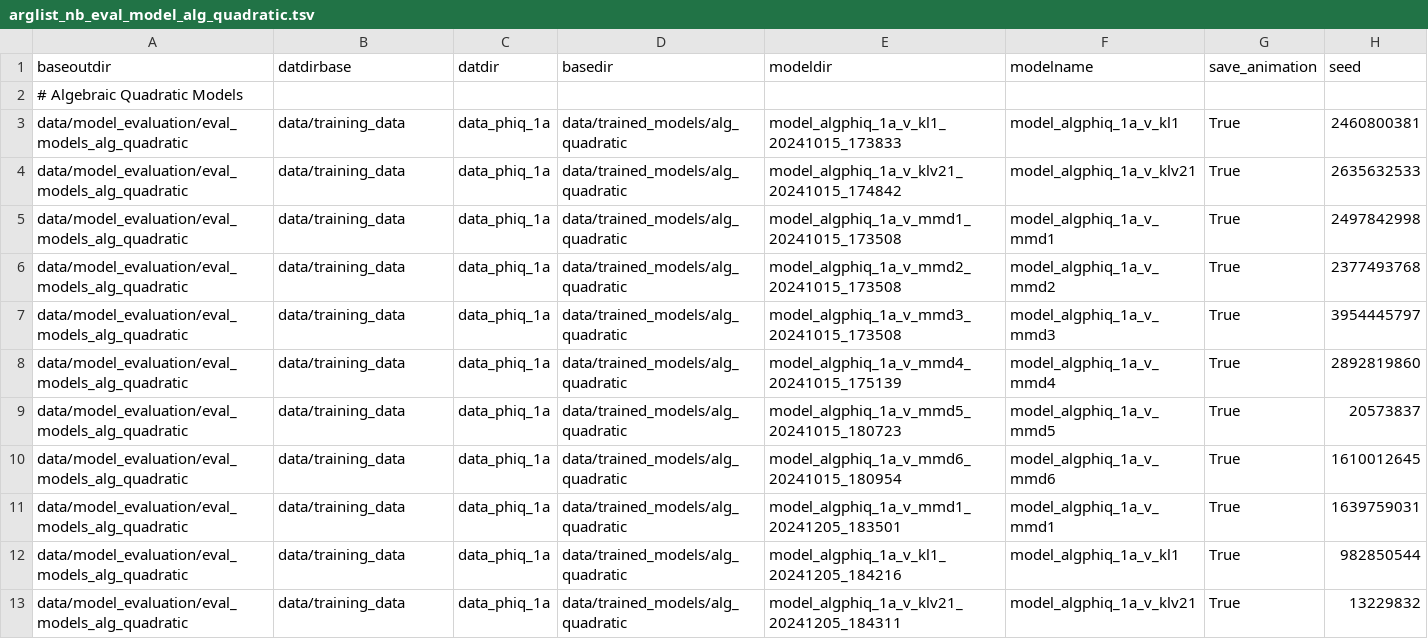
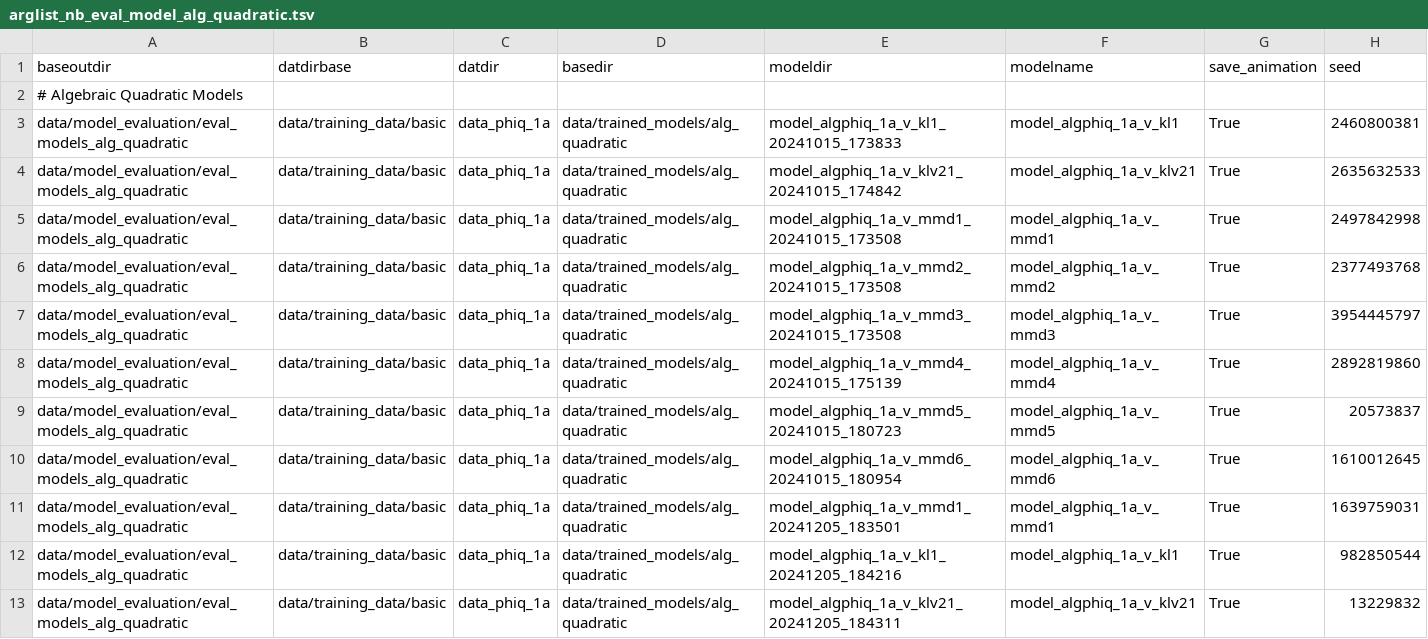
Before and after one commit to AddisonHowe/dynamical-landscape-inference, a TSV file: scripting/model_evaluation/arglist_nb_eval_model_alg_quadratic.tsv, drawn as a sheet.

```diff
--- a/scripting/model_evaluation/arglist_nb_eval_model_alg_quadratic.tsv
+++ b/scripting/model_evaluation/arglist_nb_eval_model_alg_quadratic.tsv
@@ -2,12 +2,12 @@ baseoutdir	datdirbase	datdir	basedir	modeldir	modelname	save_animation	seed
 # Algebraic Quadratic Models
-data/model_evaluation/eval_models_alg_quadratic	data/training_data	data_phiq_1a	data/trained_models/alg_quadratic	model_algphiq_1a_v_kl1_20241015_173833	model_algphiq_1a_v_kl1	True	2460800381
-data/model_evaluation/eval_models_alg_quadratic	data/training_data	data_phiq_1a	data/trained_models/alg_quadratic	model_algphiq_1a_v_klv21_20241015_174842	model_algphiq_1a_v_klv21	True	2635632533
-data/model_evaluation/eval_models_alg_quadratic	data/training_data	data_phiq_1a	data/trained_models/alg_quadratic	model_algphiq_1a_v_mmd1_20241015_173508	model_algphiq_1a_v_mmd1	True	2497842998
-data/model_evaluation/eval_models_alg_quadratic	data/training_data	data_phiq_1a	data/trained_models/alg_quadratic	model_algphiq_1a_v_mmd2_20241015_173508	model_algphiq_1a_v_mmd2	True	2377493768
-data/model_evaluation/eval_models_alg_quadratic	data/training_data	data_phiq_1a	data/trained_models/alg_quadratic	model_algphiq_1a_v_mmd3_20241015_173508	model_algphiq_1a_v_mmd3	True	3954445797
-data/model_evaluation/eval_models_alg_quadratic	data/training_data	data_phiq_1a	data/trained_models/alg_quadratic	model_algphiq_1a_v_mmd4_20241015_175139	model_algphiq_1a_v_mmd4	True	2892819860
-data/model_evaluation/eval_models_alg_quadratic	data/training_data	data_phiq_1a	data/trained_models/alg_quadratic	model_algphiq_1a_v_mmd5_20241015_180723	model_algphiq_1a_v_mmd5	True	20573837
-data/model_evaluation/eval_models_alg_quadratic	data/training_data	data_phiq_1a	data/trained_models/alg_quadratic	model_algphiq_1a_v_mmd6_20241015_180954	model_algphiq_1a_v_mmd6	True	1610012645
-data/model_evaluation/eval_models_alg_quadratic	data/training_data	data_phiq_1a	data/trained_models/alg_quadratic	model_algphiq_1a_v_mmd1_20241205_183501	model_algphiq_1a_v_mmd1	True	1639759031
-data/model_evaluation/eval_models_alg_quadratic	data/training_data	data_phiq_1a	data/trained_models/alg_quadratic	model_algphiq_1a_v_kl1_20241205_184216	model_algphiq_1a_v_kl1	True	982850544
-data/model_evaluation/eval_models_alg_quadratic	data/training_data	data_phiq_1a	data/trained_models/alg_quadratic	model_algphiq_1a_v_klv21_20241205_184311	model_algphiq_1a_v_klv21	True	13229832
+data/model_evaluation/eval_models_alg_quadratic	data/training_data/basic	data_phiq_1a	data/trained_models/alg_quadratic	model_algphiq_1a_v_kl1_20241015_173833	model_algphiq_1a_v_kl1	True	2460800381
+data/model_evaluation/eval_models_alg_quadratic	data/training_data/basic	data_phiq_1a	data/trained_models/alg_quadratic	model_algphiq_1a_v_klv21_20241015_174842	model_algphiq_1a_v_klv21	True	2635632533
+data/model_evaluation/eval_models_alg_quadratic	data/training_data/basic	data_phiq_1a	data/trained_models/alg_quadratic	model_algphiq_1a_v_mmd1_20241015_173508	model_algphiq_1a_v_mmd1	True	2497842998
+data/model_evaluation/eval_models_alg_quadratic	data/training_data/basic	data_phiq_1a	data/trained_models/alg_quadratic	model_algphiq_1a_v_mmd2_20241015_173508	model_algphiq_1a_v_mmd2	True	2377493768
+data/model_evaluation/eval_models_alg_quadratic	data/training_data/basic	data_phiq_1a	data/trained_models/alg_quadratic	model_algphiq_1a_v_mmd3_20241015_173508	model_algphiq_1a_v_mmd3	True	3954445797
+data/model_evaluation/eval_models_alg_quadratic	data/training_data/basic	data_phiq_1a	data/trained_models/alg_quadratic	model_algphiq_1a_v_mmd4_20241015_175139	model_algphiq_1a_v_mmd4	True	2892819860
+data/model_evaluation/eval_models_alg_quadratic	data/training_data/basic	data_phiq_1a	data/trained_models/alg_quadratic	model_algphiq_1a_v_mmd5_20241015_180723	model_algphiq_1a_v_mmd5	True	20573837
+data/model_evaluation/eval_models_alg_quadratic	data/training_data/basic	data_phiq_1a	data/trained_models/alg_quadratic	model_algphiq_1a_v_mmd6_20241015_180954	model_algphiq_1a_v_mmd6	True	1610012645
+data/model_evaluation/eval_models_alg_quadratic	data/training_data/basic	data_phiq_1a	data/trained_models/alg_quadratic	model_algphiq_1a_v_mmd1_20241205_183501	model_algphiq_1a_v_mmd1	True	1639759031
+data/model_evaluation/eval_models_alg_quadratic	data/training_data/basic	data_phiq_1a	data/trained_models/alg_quadratic	model_algphiq_1a_v_kl1_20241205_184216	model_algphiq_1a_v_kl1	True	982850544
+data/model_evaluation/eval_models_alg_quadratic	data/training_data/basic	data_phiq_1a	data/trained_models/alg_quadratic	model_algphiq_1a_v_klv21_20241205_184311	model_algphiq_1a_v_klv21	True	13229832
```
Also changed, not shown: scripting/model_evaluation/arglist_nb_eval_model_alg_synbindec.tsv, scripting/model_evaluation/arglist_nb_eval_model_facs.tsv, 34 other files.
